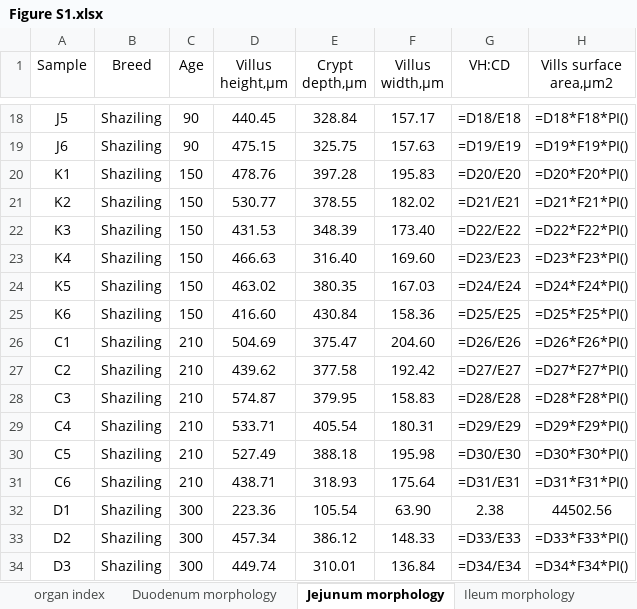
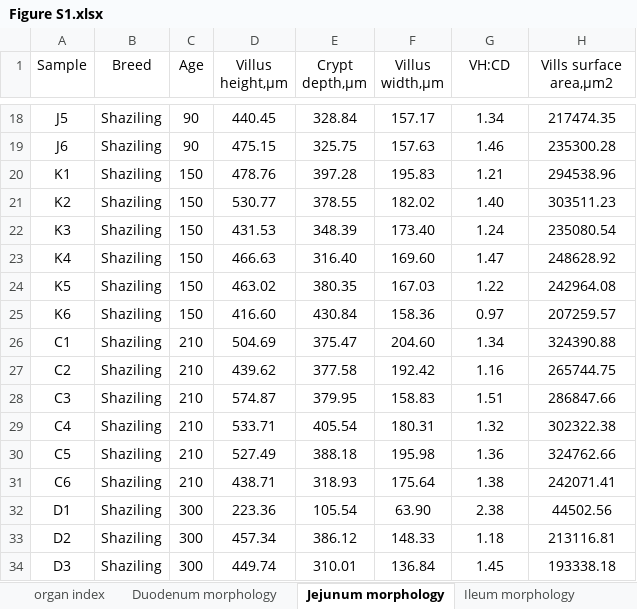
Before and after one commit to 286227/iMetaOmics, an Excel workbook: Figure S1.xlsx, sheet Jejunum morphology, drawn as a sheet; only a part is shown, gaps mark what is left out; values as stored, in another font and other column widths than the file's, no borders; formulas are shown in place of their values; the diff covers the shown part only; the diff names each change by its address in the sheet, - before the commit and + after, or states it on an @@ line.

```diff
--- a/Figure S1.xlsx (sheet Jejunum morphology)
+++ b/Figure S1.xlsx (sheet Jejunum morphology)
-G18 (VH:CD): =D18/E18
+G18 (VH:CD): 1.34
-H18 (Vills surface area,µm2): =D18*F18*PI()
+H18 (Vills surface area,µm2): 217474.35
-G19 (VH:CD): =D19/E19
+G19 (VH:CD): 1.46
-H19 (Vills surface area,µm2): =D19*F19*PI()
+H19 (Vills surface area,µm2): 235300.28
-G20 (VH:CD): =D20/E20
+G20 (VH:CD): 1.21
-H20 (Vills surface area,µm2): =D20*F20*PI()
+H20 (Vills surface area,µm2): 294538.96
-G21 (VH:CD): =D21/E21
+G21 (VH:CD): 1.40
-H21 (Vills surface area,µm2): =D21*F21*PI()
+H21 (Vills surface area,µm2): 303511.23
-G22 (VH:CD): =D22/E22
+G22 (VH:CD): 1.24
-H22 (Vills surface area,µm2): =D22*F22*PI()
+H22 (Vills surface area,µm2): 235080.54
-G23 (VH:CD): =D23/E23
+G23 (VH:CD): 1.47
-H23 (Vills surface area,µm2): =D23*F23*PI()
+H23 (Vills surface area,µm2): 248628.92
-G24 (VH:CD): =D24/E24
+G24 (VH:CD): 1.22
-H24 (Vills surface area,µm2): =D24*F24*PI()
+H24 (Vills surface area,µm2): 242964.08
-G25 (VH:CD): =D25/E25
+G25 (VH:CD): 0.97
-H25 (Vills surface area,µm2): =D25*F25*PI()
+H25 (Vills surface area,µm2): 207259.57
-G26 (VH:CD): =D26/E26
+G26 (VH:CD): 1.34
-H26 (Vills surface area,µm2): =D26*F26*PI()
+H26 (Vills surface area,µm2): 324390.88
-G27 (VH:CD): =D27/E27
+G27 (VH:CD): 1.16
-H27 (Vills surface area,µm2): =D27*F27*PI()
+H27 (Vills surface area,µm2): 265744.75
-G28 (VH:CD): =D28/E28
+G28 (VH:CD): 1.51
-H28 (Vills surface area,µm2): =D28*F28*PI()
+H28 (Vills surface area,µm2): 286847.66
-G29 (VH:CD): =D29/E29
+G29 (VH:CD): 1.32
-H29 (Vills surface area,µm2): =D29*F29*PI()
+H29 (Vills surface area,µm2): 302322.38
-G30 (VH:CD): =D30/E30
+G30 (VH:CD): 1.36
-H30 (Vills surface area,µm2): =D30*F30*PI()
+H30 (Vills surface area,µm2): 324762.66
-G31 (VH:CD): =D31/E31
+G31 (VH:CD): 1.38
-H31 (Vills surface area,µm2): =D31*F31*PI()
+H31 (Vills surface area,µm2): 242071.41
-G33 (VH:CD): =D33/E33
+G33 (VH:CD): 1.18
-H33 (Vills surface area,µm2): =D33*F33*PI()
+H33 (Vills surface area,µm2): 213116.81
-G34 (VH:CD): =D34/E34
+G34 (VH:CD): 1.45
-H34 (Vills surface area,µm2): =D34*F34*PI()
+H34 (Vills surface area,µm2): 193338.18
```
Also changed, not shown: 106 edited cells elsewhere in this sheet, sheet Duodenum morphology.
